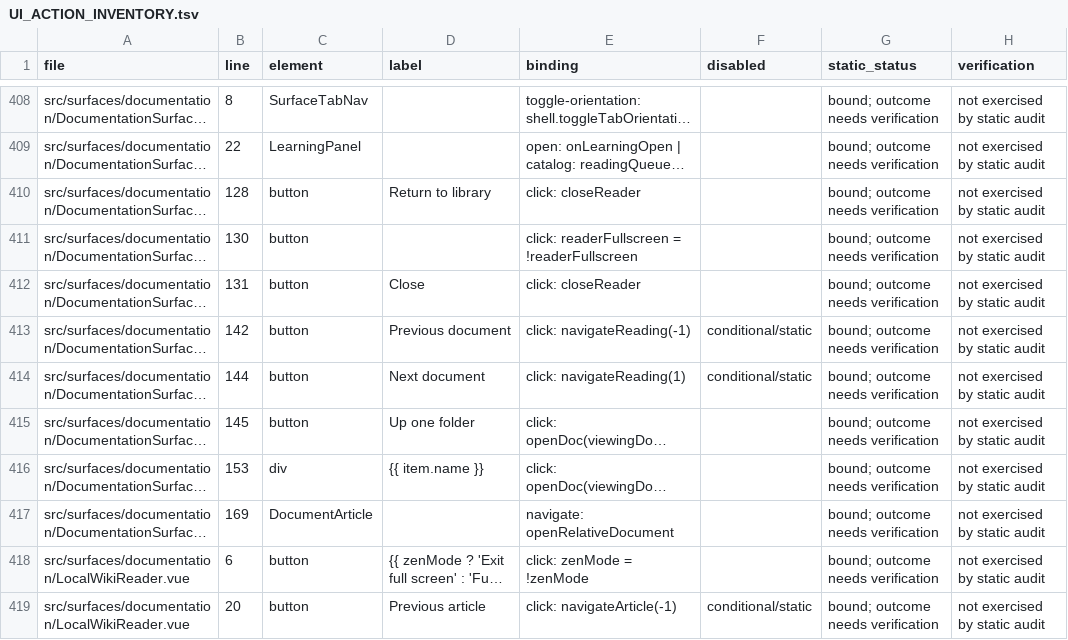
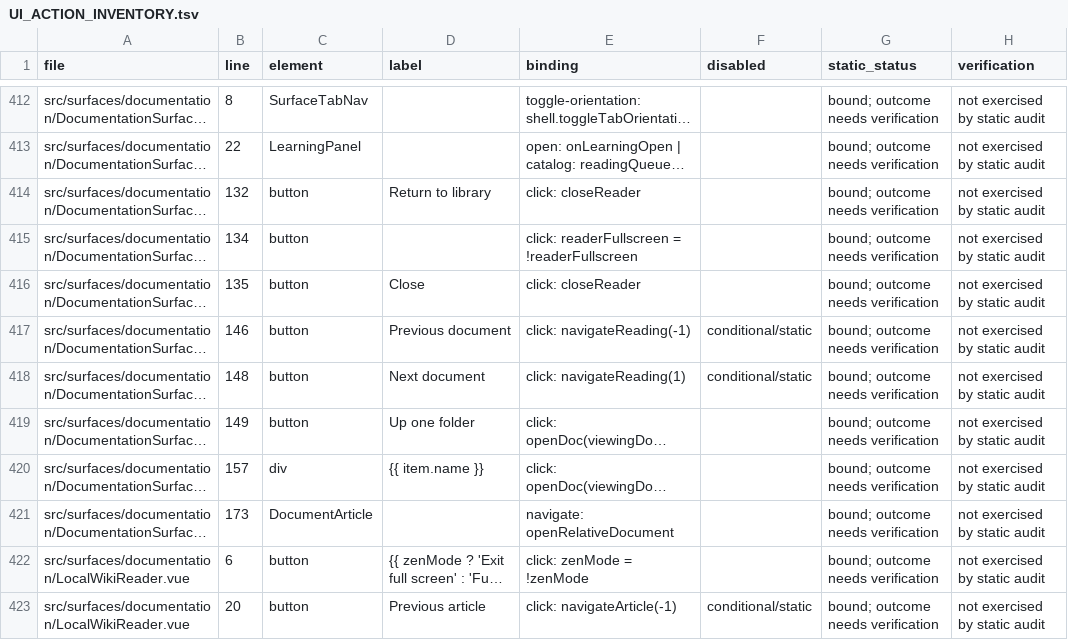
Before and after one commit to fredporter/uCore, a TSV file: docs/plans/UI_ACTION_INVENTORY.tsv, drawn as a sheet; only a part is shown, gaps mark what is left out; long unchanged cells end in …; addresses are those after the commit; the diff covers the shown part only; the diff names each change by its address in the sheet, - before the commit and + after, or states it on an @@ line.

```diff
--- a/docs/plans/UI_ACTION_INVENTORY.tsv
+++ b/docs/plans/UI_ACTION_INVENTORY.tsv
-B414 (line): 128
+B414 (line): 132
-B415 (line): 130
+B415 (line): 134
-B416 (line): 131
+B416 (line): 135
-B417 (line): 142
+B417 (line): 146
-B418 (line): 144
+B418 (line): 148
-B419 (line): 145
+B419 (line): 149
-B420 (line): 153
+B420 (line): 157
-B421 (line): 169
+B421 (line): 173
```
Also changed, not shown: 6 added rows and 10 edited cells elsewhere in this file, 11 other files.
